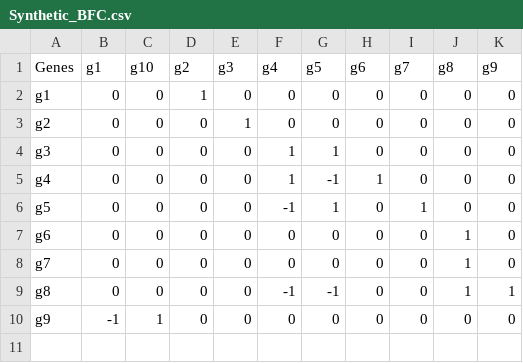
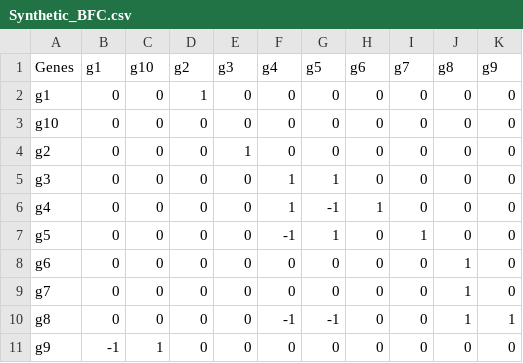
Before and after one commit to jiweiqi/CellBox.jl, a CSV file: beeline_networks/Synthetic_BFC.csv, drawn as a sheet; the diff names each change by its address in the sheet, - before the commit and + after, or states it on an @@ line.

Commit message:
Create env for testing beeline networks

```diff
--- a/beeline_networks/Synthetic_BFC.csv
+++ b/beeline_networks/Synthetic_BFC.csv
+row 3: g10 | 0 | 0 | 0 | 0 | 0 | 0 | 0 | 0 | 0 | 0
```
Also changed, not shown: 13 other files.
